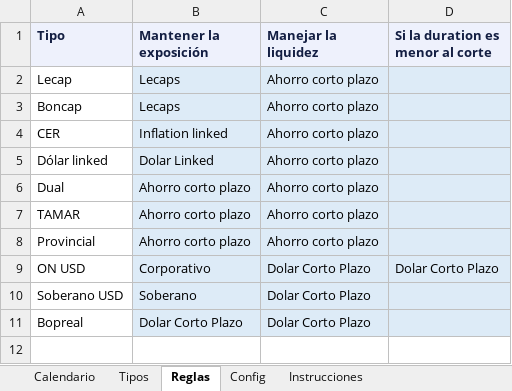
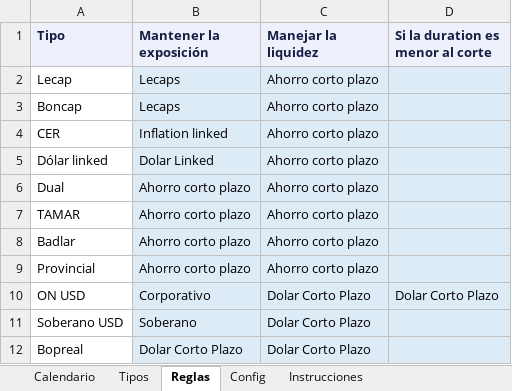
Before and after one commit to mfriedB/fondos, an Excel workbook: vencimientos.xlsx, sheet Reglas, drawn as a sheet; values as stored, in another font and other column widths than the file's, no borders; the diff names each change by its address in the sheet, - before the commit and + after, or states it on an @@ line.

```diff
--- a/vencimientos.xlsx (sheet Reglas)
+++ b/vencimientos.xlsx (sheet Reglas)
+row 8: Badlar | Ahorro corto plazo | Ahorro corto plazo
```
Also changed, not shown: sheet Calendario, sheet Tipos, sheet Instrucciones, 1 other file.
